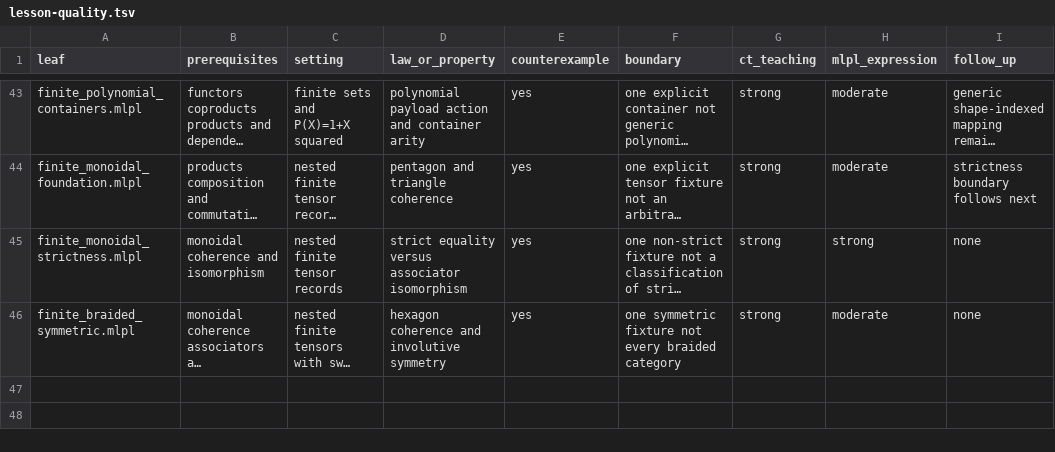
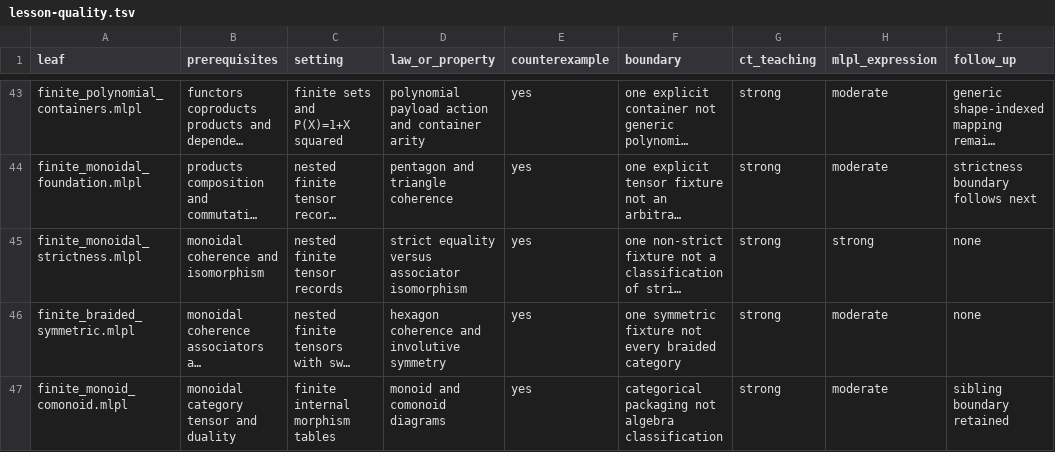
Before and after one commit to sw-ml-study/demo-category-theory, a TSV file: docs/lesson-quality.tsv, drawn as a sheet; only a part is shown, gaps mark what is left out; long unchanged cells end in …; the diff names each change by its address in the sheet, - before the commit and + after, or states it on an @@ line.

```diff
--- a/docs/lesson-quality.tsv
+++ b/docs/lesson-quality.tsv
+row 47: finite_monoid_comonoid.mlpl | monoidal category tensor and duality | finite internal morphism tables | monoid and comonoid diagrams | yes | categorical packaging not algebra classification | strong | moderate | sibling boundary retained
```
Also changed, not shown: catalog/demos.tsv, catalog/tests.tsv, 18 other files.
